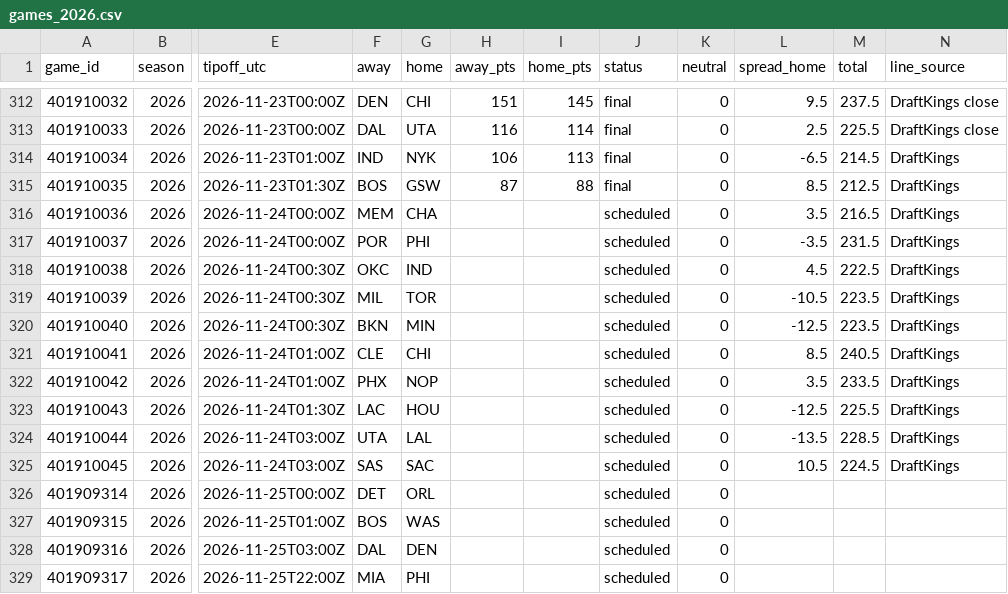
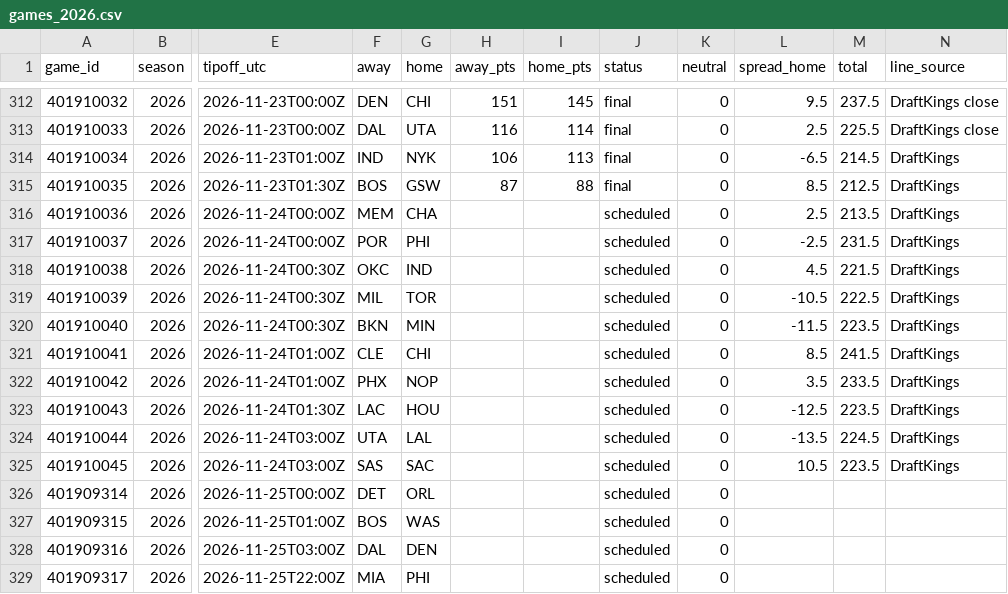
Before and after one commit to adnwkr/KalshiAgent, a CSV file: nba-kalshi/data/results/games_2026.csv, drawn as a sheet; only a part is shown, gaps mark what is left out; the diff names each change by its address in the sheet, - before the commit and + after, or states it on an @@ line.

```diff
--- a/nba-kalshi/data/results/games_2026.csv
+++ b/nba-kalshi/data/results/games_2026.csv
-L316 (spread_home): 3.5
+L316 (spread_home): 2.5
-M316 (total): 216.5
+M316 (total): 213.5
-L317 (spread_home): -3.5
+L317 (spread_home): -2.5
-M318 (total): 222.5
+M318 (total): 221.5
-M319 (total): 223.5
+M319 (total): 222.5
-L320 (spread_home): -12.5
+L320 (spread_home): -11.5
-M321 (total): 240.5
+M321 (total): 241.5
-M323 (total): 225.5
+M323 (total): 223.5
-M324 (total): 228.5
+M324 (total): 224.5
-M325 (total): 224.5
+M325 (total): 223.5
```
Also changed, not shown: pga-kalshi/data/results/events.csv, 20 other files.
